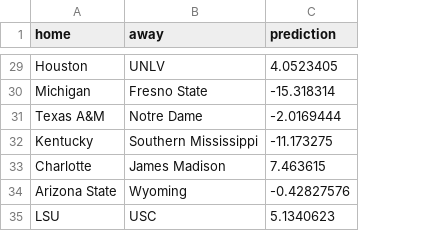
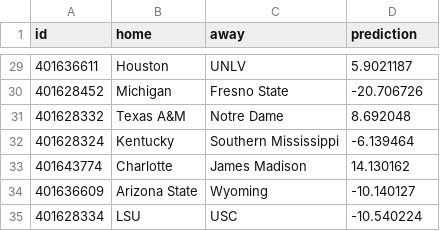
Before and after one commit to taylorlast/cfb-predictions, a CSV file: data/predictions/2024_1/submission.csv, drawn as a sheet; only a part is shown, gaps mark what is left out; addresses are those after the commit; the diff covers the shown part only; the diff names each change by its address in the sheet, - before the commit and + after, or states it on an @@ line.

```diff
--- a/data/predictions/2024_1/submission.csv
+++ b/data/predictions/2024_1/submission.csv
+column A (id), rows 29-35: 401636611 | 401628452 | 401628332 | 401628324 | 401643774 | 401636609 | 401628334
-D29 (prediction): 4.0523405
+D29 (prediction): 5.9021187
-D30 (prediction): -15.318314
+D30 (prediction): -20.706726
-D31 (prediction): -2.0169444
+D31 (prediction): 8.692048
-D32 (prediction): -11.173275
+D32 (prediction): -6.139464
-D33 (prediction): 7.463615
+D33 (prediction): 14.130162
-D34 (prediction): -0.42827576
+D34 (prediction): -10.140127
-D35 (prediction): 5.1340623
+D35 (prediction): -10.540224
```
Also changed, not shown: 27 edited cells elsewhere in this file, 37 other files.
